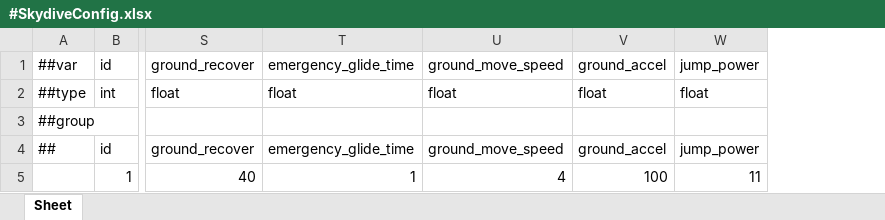
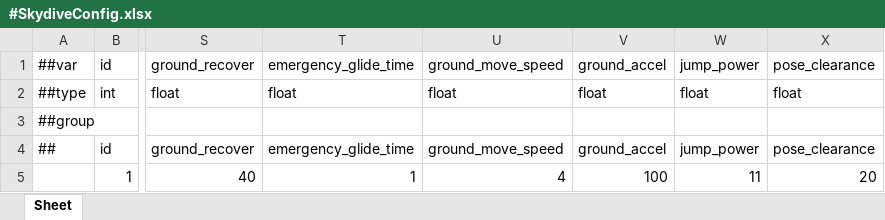
Before and after one commit to Baeinsoo/infrastructure, an Excel workbook: table/Datas/#SkydiveConfig.xlsx, sheet Sheet, drawn as a sheet; only a part is shown, gaps mark what is left out; values as stored, in another font and other column widths than the file's, no borders; the diff names each change by its address in the sheet, - before the commit and + after, or states it on an @@ line.

```diff
--- a/table/Datas/#SkydiveConfig.xlsx (sheet Sheet)
+++ b/table/Datas/#SkydiveConfig.xlsx (sheet Sheet)
+column X, rows 1-5: pose_clearance | float |  | pose_clearance | 20
```
